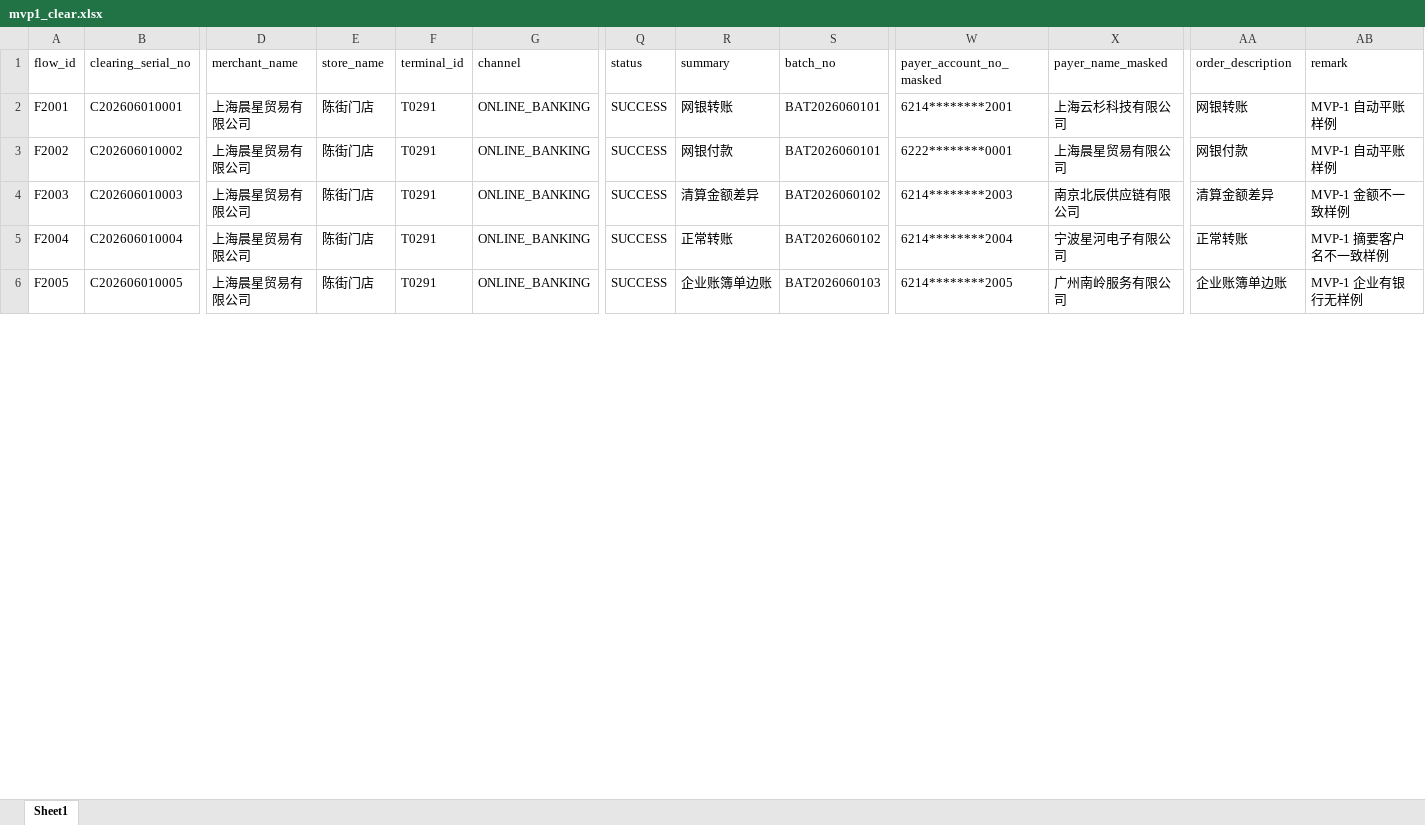
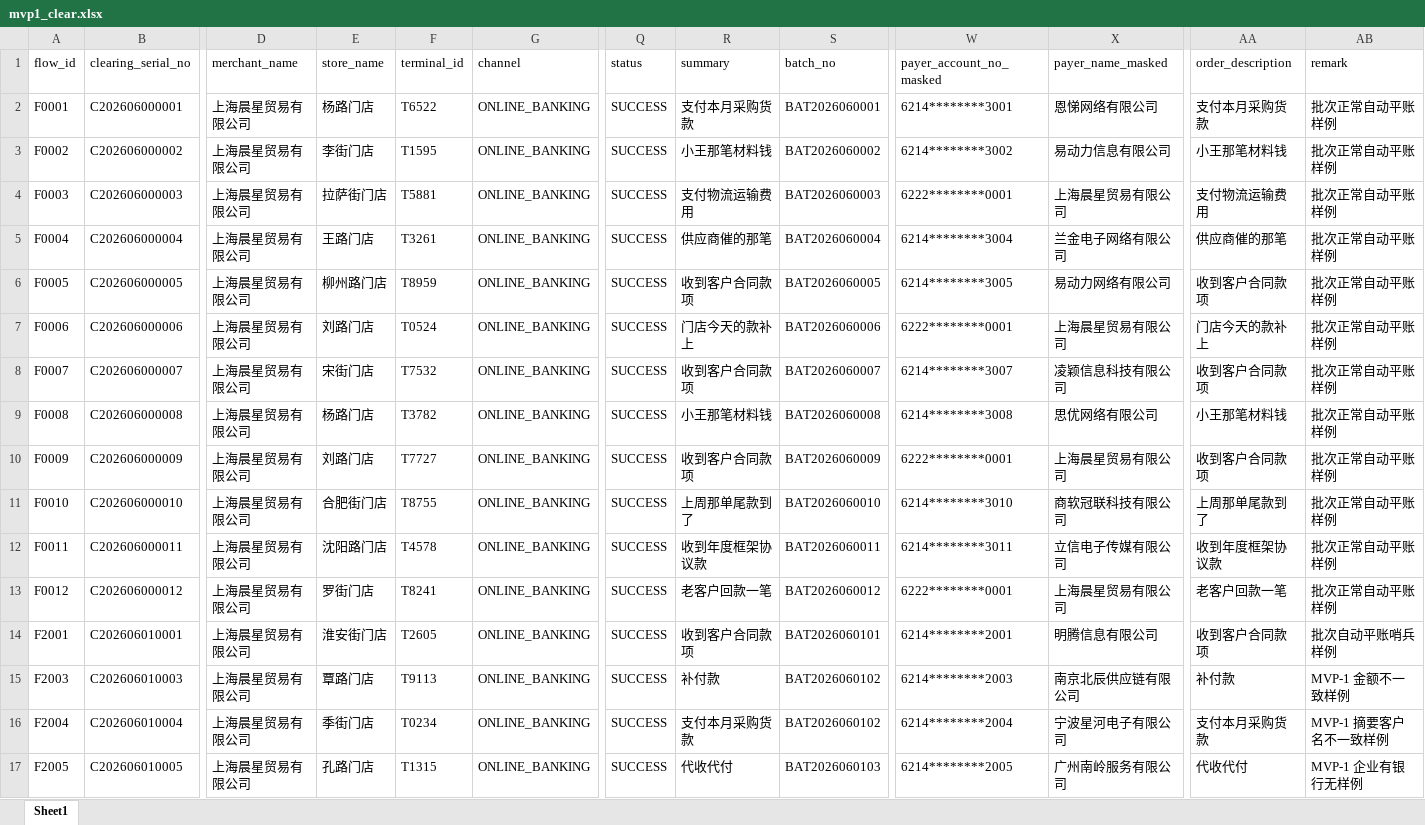
Before and after one commit to yunshenbuzhichuqvq-arch/bank-reconciliation-agent, an Excel workbook: mock_data/mvp1_clear.xlsx, sheet Sheet1, drawn as a sheet; only a part is shown, gaps mark what is left out; values as stored, in another font and other column widths than the file's, no borders; removed rows and columns are numbered as before the commit, all else as after; rows hold the shown columns only; the diff covers the shown part only; the diff names each change by its address in the sheet, - before the commit and + after, or states it on an @@ line.

```diff
--- a/mock_data/mvp1_clear.xlsx (sheet Sheet1)
+++ b/mock_data/mvp1_clear.xlsx (sheet Sheet1)
+row 2: F0001 | C202606000001 | 上海晨星贸易有限公司 | 杨路门店 | T6522 | ONLINE_BANKING | SUCCESS | 支付本月采购货款 | BAT2026060001 | 6214********3001 | 恩悌网络有限公司 | 支付本月采购货款 | 批次正常自动平账样例
+row 3: F0002 | C202606000002 | 上海晨星贸易有限公司 | 李街门店 | T1595 | ONLINE_BANKING | SUCCESS | 小王那笔材料钱 | BAT2026060002 | 6214********3002 | 易动力信息有限公司 | 小王那笔材料钱 | 批次正常自动平账样例
+row 4: F0003 | C202606000003 | 上海晨星贸易有限公司 | 拉萨街门店 | T5881 | ONLINE_BANKING | SUCCESS | 支付物流运输费用 | BAT2026060003 | 6222********0001 | 上海晨星贸易有限公司 | 支付物流运输费用 | 批次正常自动平账样例
+row 5: F0004 | C202606000004 | 上海晨星贸易有限公司 | 王路门店 | T3261 | ONLINE_BANKING | SUCCESS | 供应商催的那笔 | BAT2026060004 | 6214********3004 | 兰金电子网络有限公司 | 供应商催的那笔 | 批次正常自动平账样例
+row 6: F0005 | C202606000005 | 上海晨星贸易有限公司 | 柳州路门店 | T8959 | ONLINE_BANKING | SUCCESS | 收到客户合同款项 | BAT2026060005 | 6214********3005 | 易动力网络有限公司 | 收到客户合同款项 | 批次正常自动平账样例
+row 7: F0006 | C202606000006 | 上海晨星贸易有限公司 | 刘路门店 | T0524 | ONLINE_BANKING | SUCCESS | 门店今天的款补上 | BAT2026060006 | 6222********0001 | 上海晨星贸易有限公司 | 门店今天的款补上 | 批次正常自动平账样例
+row 8: F0007 | C202606000007 | 上海晨星贸易有限公司 | 宋街门店 | T7532 | ONLINE_BANKING | SUCCESS | 收到客户合同款项 | BAT2026060007 | 6214********3007 | 凌颖信息科技有限公司 | 收到客户合同款项 | 批次正常自动平账样例
+row 9: F0008 | C202606000008 | 上海晨星贸易有限公司 | 杨路门店 | T3782 | ONLINE_BANKING | SUCCESS | 小王那笔材料钱 | BAT2026060008 | 6214********3008 | 思优网络有限公司 | 小王那笔材料钱 | 批次正常自动平账样例
+row 10: F0009 | C202606000009 | 上海晨星贸易有限公司 | 刘路门店 | T7727 | ONLINE_BANKING | SUCCESS | 收到客户合同款项 | BAT2026060009 | 6222********0001 | 上海晨星贸易有限公司 | 收到客户合同款项 | 批次正常自动平账样例
+row 11: F0010 | C202606000010 | 上海晨星贸易有限公司 | 合肥街门店 | T8755 | ONLINE_BANKING | SUCCESS | 上周那单尾款到了 | BAT2026060010 | 6214********3010 | 商软冠联科技有限公司 | 上周那单尾款到了 | 批次正常自动平账样例
+row 12: F0011 | C202606000011 | 上海晨星贸易有限公司 | 沈阳路门店 | T4578 | ONLINE_BANKING | SUCCESS | 收到年度框架协议款 | BAT2026060011 | 6214********3011 | 立信电子传媒有限公司 | 收到年度框架协议款 | 批次正常自动平账样例
+row 13: F0012 | C202606000012 | 上海晨星贸易有限公司 | 罗街门店 | T8241 | ONLINE_BANKING | SUCCESS | 老客户回款一笔 | BAT2026060012 | 6222********0001 | 上海晨星贸易有限公司 | 老客户回款一笔 | 批次正常自动平账样例
-E14 (store_name): 陈街门店
+E14 (store_name): 淮安街门店
-F14 (terminal_id): T0291
+F14 (terminal_id): T2605
-R14 (summary): 网银转账
+R14 (summary): 收到客户合同款项
-X14 (payer_name_masked): 上海云杉科技有限公司
+X14 (payer_name_masked): 明腾信息有限公司
-AA14 (order_description): 网银转账
+AA14 (order_description): 收到客户合同款项
-AB14 (remark): MVP-1 自动平账样例
+AB14 (remark): 批次自动平账哨兵样例
-row 3: F2002 | C202606010002 | 上海晨星贸易有限公司 | 陈街门店 | T0291 | ONLINE_BANKING | SUCCESS | 网银付款 | BAT2026060101 | 6222********0001 | 上海晨星贸易有限公司 | 网银付款 | MVP-1 自动平账样例
-E15 (store_name): 陈街门店
+E15 (store_name): 覃路门店
-F15 (terminal_id): T0291
+F15 (terminal_id): T9113
-R15 (summary): 清算金额差异
+R15 (summary): 补付款
-AA15 (order_description): 清算金额差异
+AA15 (order_description): 补付款
-E16 (store_name): 陈街门店
+E16 (store_name): 季街门店
-F16 (terminal_id): T0291
+F16 (terminal_id): T0234
-R16 (summary): 正常转账
+R16 (summary): 支付本月采购货款
-AA16 (order_description): 正常转账
+AA16 (order_description): 支付本月采购货款
-E17 (store_name): 陈街门店
+E17 (store_name): 孔路门店
-F17 (terminal_id): T0291
+F17 (terminal_id): T1315
-R17 (summary): 企业账簿单边账
+R17 (summary): 代收代付
-AA17 (order_description): 企业账簿单边账
+AA17 (order_description): 代收代付
```
Also changed, not shown: 4 edited cells elsewhere in this sheet, mock_data/bank_transactions.xlsx, mock_data/clear_transactions.xlsx, 6 other files.
